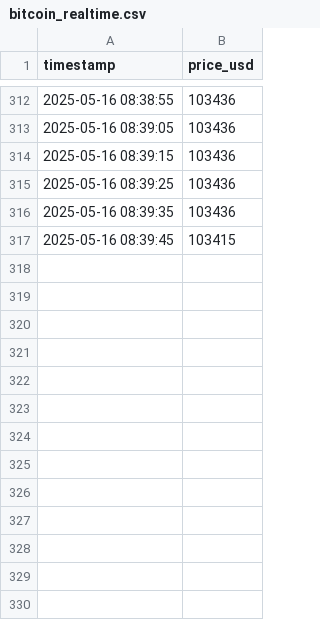
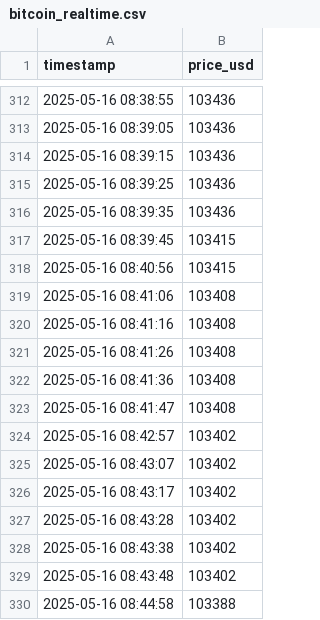
Before and after one commit to AjaykumarBalakannan/bitcoin-qlik, a CSV file: bitcoin_realtime.csv, drawn as a sheet; only a part is shown, gaps mark what is left out.

Commit message:
Auto-update at 2025-05-17 00:45:00.825692

```diff
--- a/bitcoin_realtime.csv
+++ b/bitcoin_realtime.csv
@@ -317 +317,14 @@ timestamp,price_usd
 2025-05-16 08:39:45,103415
+2025-05-16 08:40:56,103415
+2025-05-16 08:41:06,103408
+2025-05-16 08:41:16,103408
+2025-05-16 08:41:26,103408
+2025-05-16 08:41:36,103408
+2025-05-16 08:41:47,103408
+2025-05-16 08:42:57,103402
+2025-05-16 08:43:07,103402
+2025-05-16 08:43:17,103402
+2025-05-16 08:43:28,103402
+2025-05-16 08:43:38,103402
+2025-05-16 08:43:48,103402
+2025-05-16 08:44:58,103388
```
